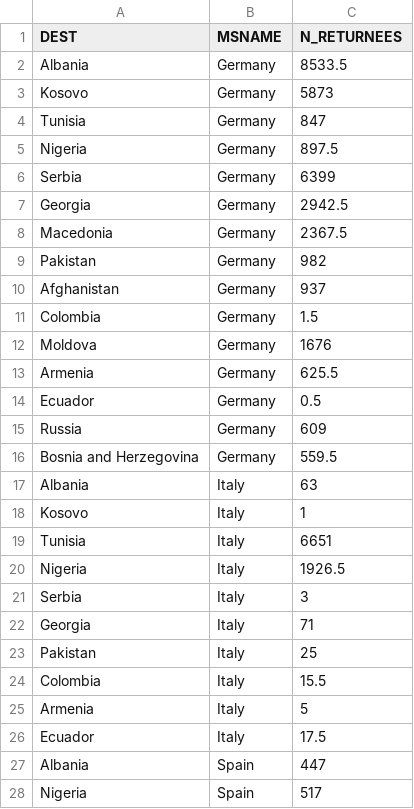
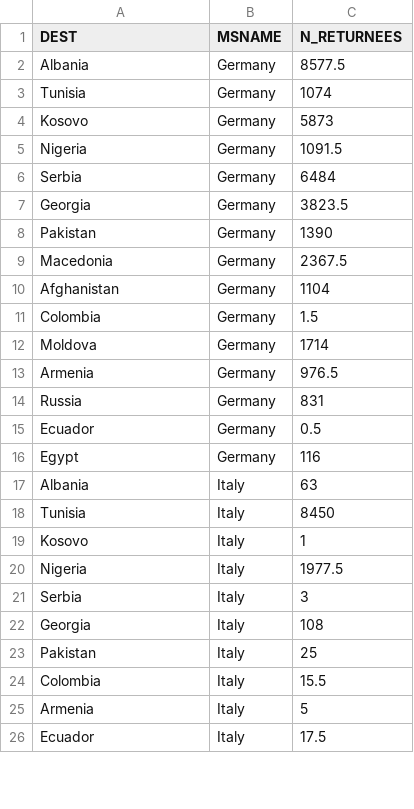
Before and after one commit to statewatch/deportation-union, a CSV file: clean_data/N_RETURNEES_MSNAME_DEST_ROUTES_MIN_15.csv, drawn as a sheet; only a part is shown; the diff covers the shown part only.

```diff
--- a/clean_data/N_RETURNEES_MSNAME_DEST_ROUTES_MIN_15.csv
+++ b/clean_data/N_RETURNEES_MSNAME_DEST_ROUTES_MIN_15.csv
@@ -1,23 +1,23 @@
 DEST,MSNAME,N_RETURNEES
-Albania,Germany,8533.5
+Albania,Germany,8577.5
+Tunisia,Germany,1074
 Kosovo,Germany,5873
-Tunisia,Germany,847
-Nigeria,Germany,897.5
-Serbia,Germany,6399
-Georgia,Germany,2942.5
+Nigeria,Germany,1091.5
+Serbia,Germany,6484
+Georgia,Germany,3823.5
+Pakistan,Germany,1390
 Macedonia,Germany,2367.5
-Pakistan,Germany,982
-Afghanistan,Germany,937
+Afghanistan,Germany,1104
 Colombia,Germany,1.5
-Moldova,Germany,1676
-Armenia,Germany,625.5
+Moldova,Germany,1714
+Armenia,Germany,976.5
+Russia,Germany,831
 Ecuador,Germany,0.5
-Russia,Germany,609
-Bosnia and Herzegovina,Germany,559.5
+Egypt,Germany,116
 Albania,Italy,63
+Tunisia,Italy,8450
 Kosovo,Italy,1
-Tunisia,Italy,6651
-Nigeria,Italy,1926.5
+Nigeria,Italy,1977.5
 Serbia,Italy,3
-Georgia,Italy,71
+Georgia,Italy,108
 Pakistan,Italy,25
@@ -26,3 +26 @@ Armenia,Italy,5
 Ecuador,Italy,17.5
-Albania,Spain,447
-Nigeria,Spain,517
```
Also changed, not shown: 11 added rows, 8 removed rows, 16 moved rows and 15 edited cells elsewhere in this file, clean_data/CONTRIB_PP_BY_DEST.csv, clean_data/FX_CONTRIB_YEARS_MSNAME.csv, 20 other files.
